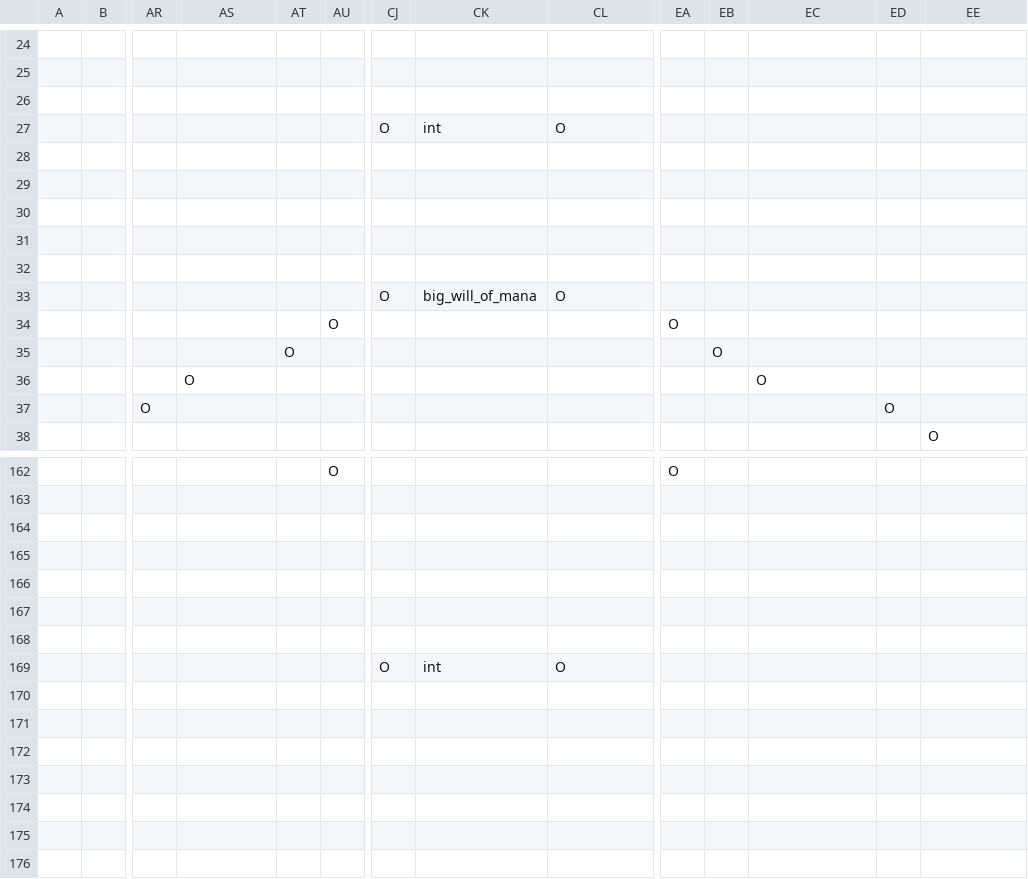
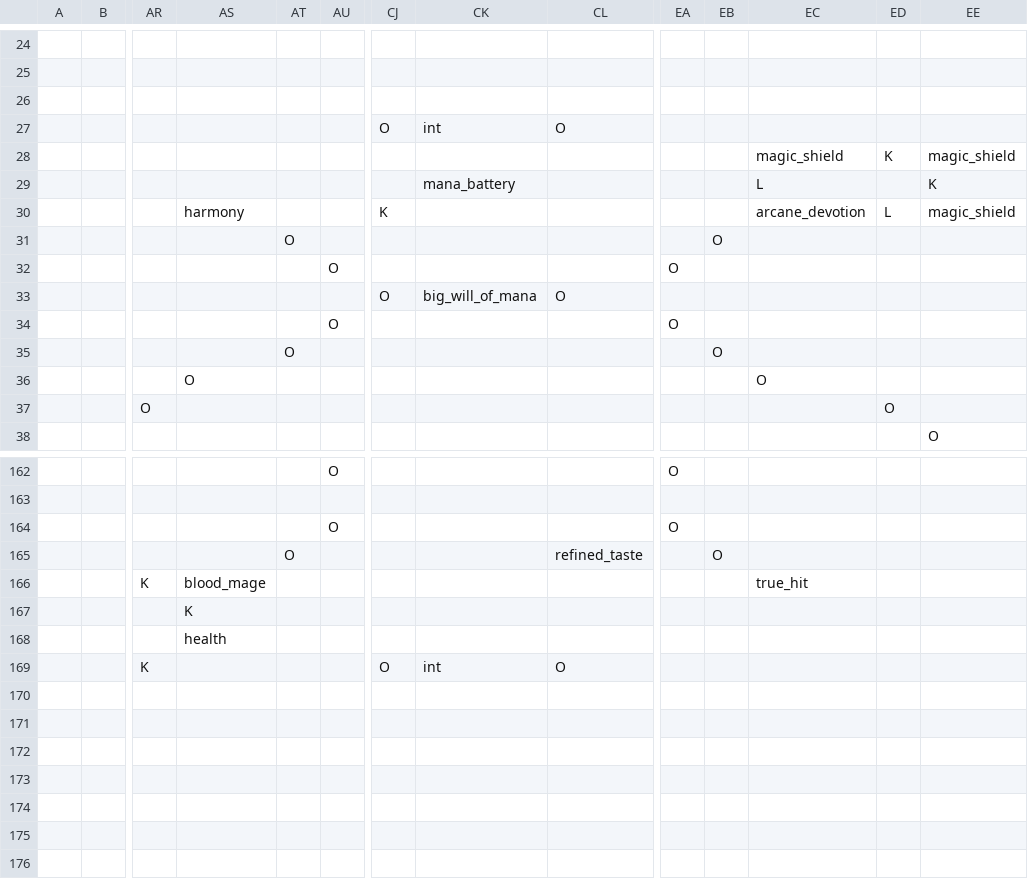
Before and after one commit to RobertSkalko/Age-of-Exile, a CSV file: src/main/resources/data/mmorpg/spell_school/talents.csv, drawn as a sheet; only a part is shown, gaps mark what is left out; removed rows and columns are numbered as before the commit, all else as after; rows hold the shown columns only; the diff covers the shown part only; the diff names each change by its address in the sheet, - before the commit and + after, or states it on an @@ line.

```diff
--- a/src/main/resources/data/mmorpg/spell_school/talents.csv
+++ b/src/main/resources/data/mmorpg/spell_school/talents.csv
-EC28: (empty)
+EC28: magic_shield
-ED28: (empty)
+ED28: K
-EE28: (empty)
+EE28: magic_shield
-CK29: (empty)
+CK29: mana_battery
-EC29: (empty)
+EC29: L
-EE29: (empty)
+EE29: K
-AS30: (empty)
+AS30: harmony
-CJ30: (empty)
+CJ30: K
-EC30: (empty)
+EC30: arcane_devotion
-ED30: (empty)
+ED30: L
-EE30: (empty)
+EE30: magic_shield
-AT31: (empty)
+AT31: O
-EB31: (empty)
+EB31: O
-AU32: (empty)
+AU32: O
-EA32: (empty)
+EA32: O
-AU164: (empty)
+AU164: O
-EA164: (empty)
+EA164: O
-AT165: (empty)
+AT165: O
-CL165: (empty)
+CL165: refined_taste
-EB165: (empty)
+EB165: O
-row 166: (empty)
-row 167: (empty)
-row 168: (empty)
+row 166:  |  | K | blood_mage |  |  |  |  |  |  |  | true_hit
+row 167:  |  |  | K
+row 168:  |  |  | health
-AR169: (empty)
+AR169: K
```
Also changed, not shown: 48 edited cells elsewhere in this file, 22 other files.
